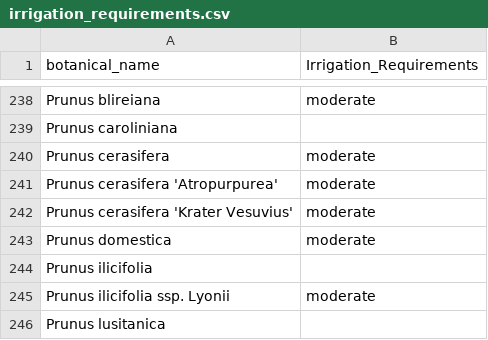
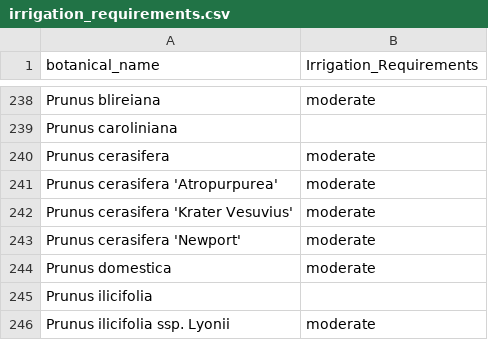
Before and after one commit to Public-Tree-Map/public-tree-map-data-pipeline, a CSV file: data/irrigation_requirements.csv, drawn as a sheet; only a part is shown, gaps mark what is left out; the shorter side is filled out with more unchanged rows.

Commit message:
add Prunus cerasifera 'Newport'

```diff
--- a/data/irrigation_requirements.csv
+++ b/data/irrigation_requirements.csv
@@ -242,2 +242,3 @@ Prunus cerasifera 'Atropurpurea',moderate
 Prunus cerasifera 'Krater Vesuvius',moderate
+Prunus cerasifera 'Newport',moderate
 Prunus domestica,moderate
```
